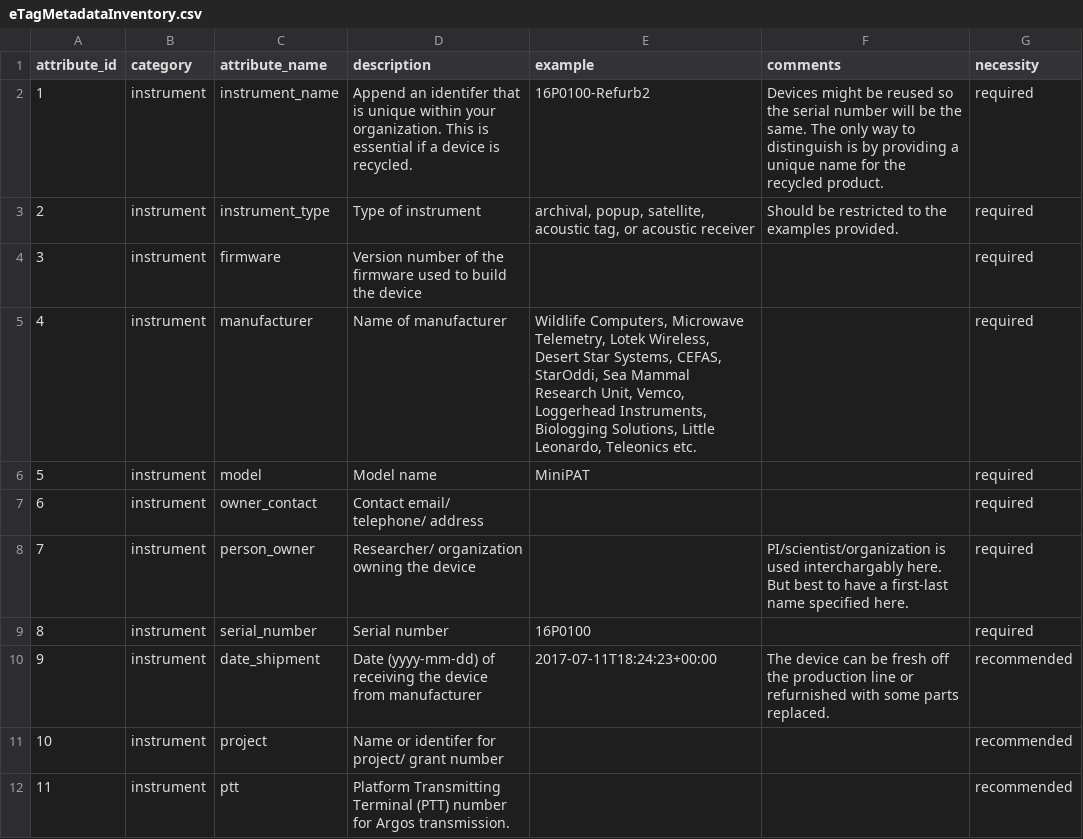
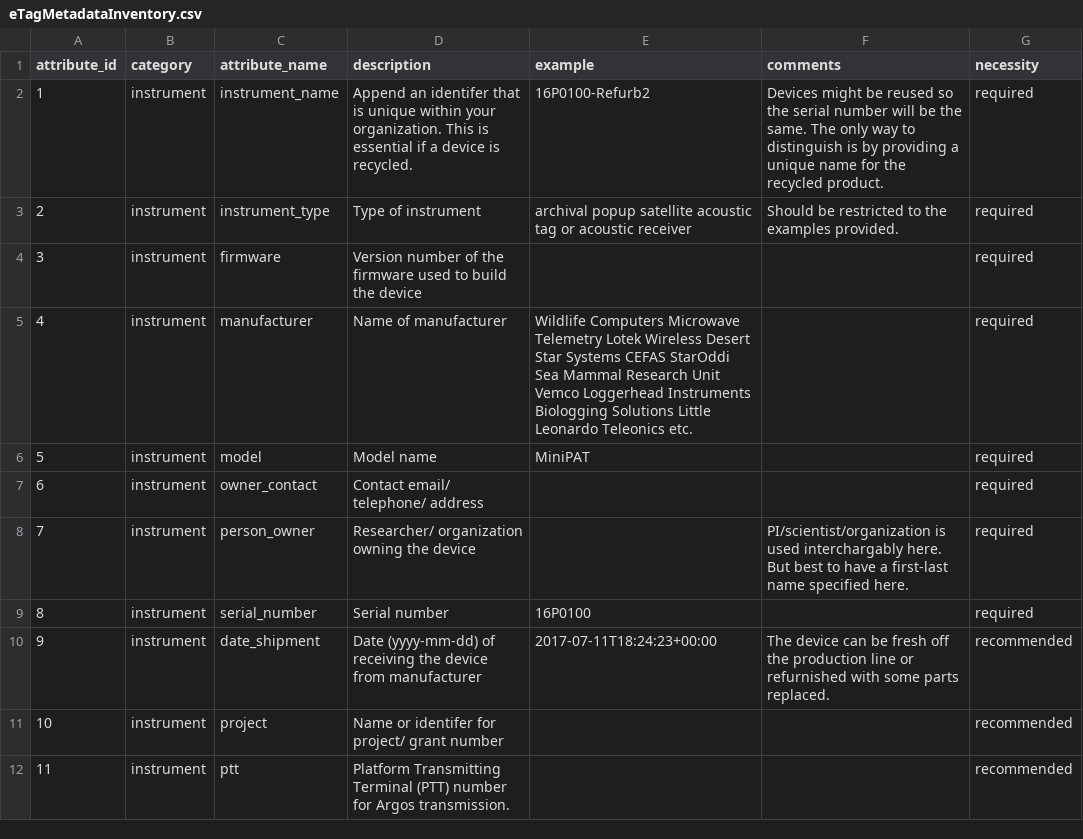
Before and after one commit to lewismc/tagbase, a CSV file: etuff/eTagMetadataInventory.csv, drawn as a sheet; only a part is shown.

Commit message:
Update eTagMetadataInventory.csv

```diff
--- a/etuff/eTagMetadataInventory.csv
+++ b/etuff/eTagMetadataInventory.csv
@@ -2,5 +2,5 @@ attribute_id,category,attribute_name,description,example,comments,necessity
 1,instrument,instrument_name,Append an identifer that is unique within your organization. This is essential if a device is recycled.,16P0100-Refurb2,Devices might be reused so the serial number will be the same. The only way to distinguish is by providing a unique name for the recycled product. ,required
-2,instrument,instrument_type,Type of instrument,"archival, popup, satellite, acoustic tag, or acoustic receiver",Should be restricted to the examples provided.,required
+2,instrument,instrument_type,Type of instrument,"archival popup satellite acoustic tag or acoustic receiver",Should be restricted to the examples provided.,required
 3,instrument,firmware,Version number of the firmware used to build the device,,,required
-4,instrument,manufacturer,Name of manufacturer,"Wildlife Computers, Microwave Telemetry, Lotek Wireless, Desert Star Systems, CEFAS, StarOddi, Sea Mammal Research Unit, Vemco, Loggerhead Instruments, Biologging Solutions, Little Leonardo, Teleonics etc.",,required
+4,instrument,manufacturer,Name of manufacturer,"Wildlife Computers Microwave Telemetry Lotek Wireless Desert Star Systems CEFAS StarOddi Sea Mammal Research Unit Vemco Loggerhead Instruments Biologging Solutions Little Leonardo Teleonics etc.",,required
 5,instrument,model,Model name,MiniPAT,,required
```
